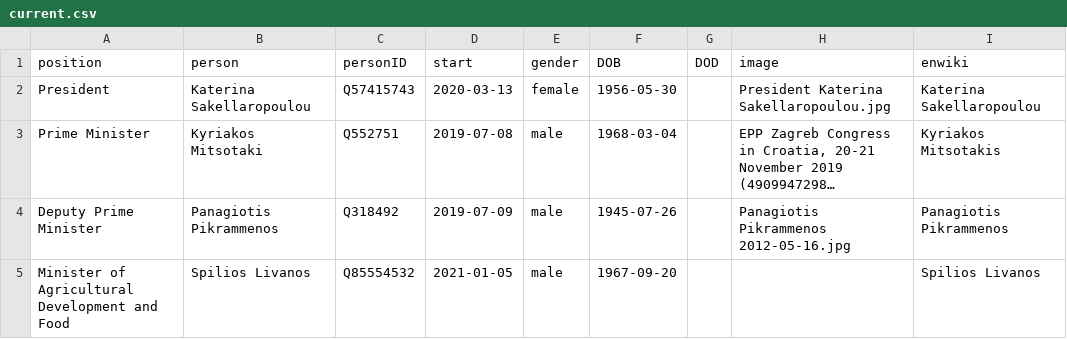
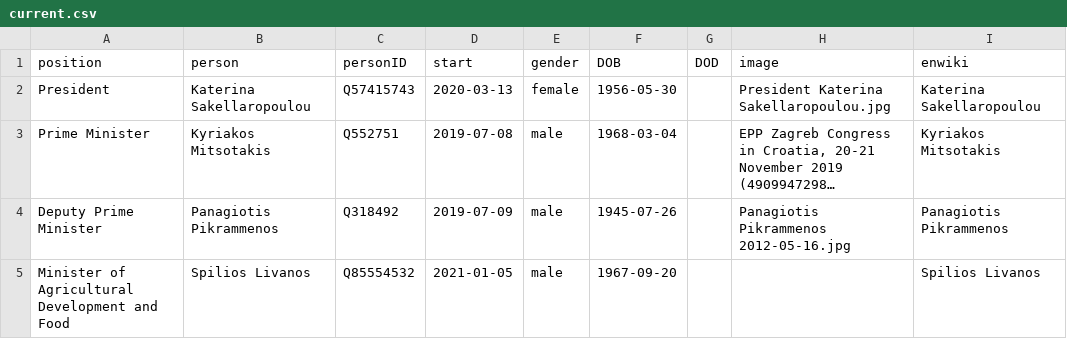
Before and after one commit to every-politician-scrapers/greece-cabinet, a CSV file: html/current.csv, drawn as a sheet; only a part is shown; long unchanged cells end in …; the diff names each change by its address in the sheet, - before the commit and + after, or states it on an @@ line.

Commit message:
HTML update

```diff
--- a/html/current.csv
+++ b/html/current.csv
-B3 (person): Kyriakos Mitsotaki
+B3 (person): Kyriakos Mitsotakis
```
Also changed, not shown: 1 other file.
